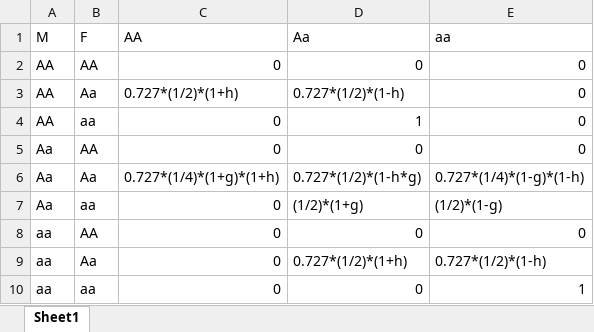
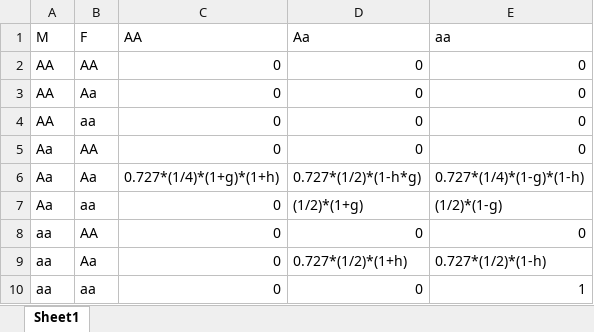
Before and after one commit to cbutler112358/suzukii_pop_supp_code, an Excel workbook: drive2_fsRIDL.xlsx, sheet Sheet1, drawn as a sheet; values as stored, in another font and other column widths than the file's, no borders; the diff names each change by its address in the sheet, - before the commit and + after, or states it on an @@ line.

Commit message:
new updates for split drive

```diff
--- a/drive2_fsRIDL.xlsx (sheet Sheet1)
+++ b/drive2_fsRIDL.xlsx (sheet Sheet1)
-C3 (AA): 0.727*(1/2)*(1+h)
+C3 (AA): 0
-D3 (Aa): 0.727*(1/2)*(1-h)
+D3 (Aa): 0
-D4 (Aa): 1
+D4 (Aa): 0
```
Also changed, not shown: 4 other files.
